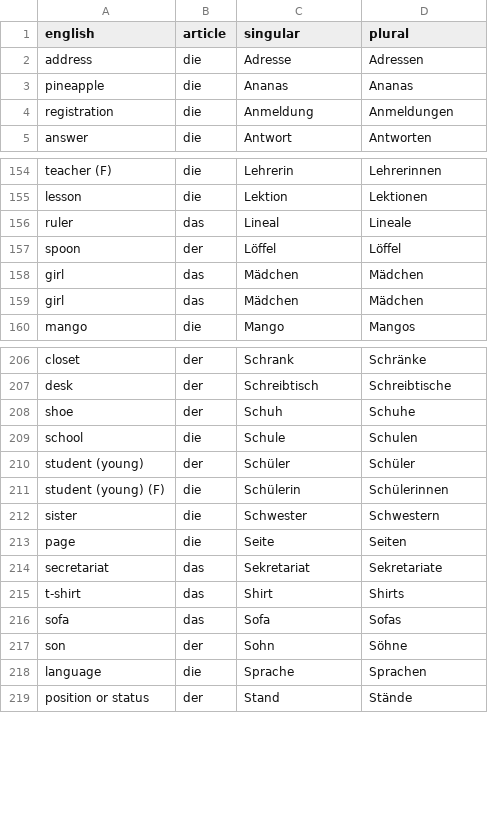
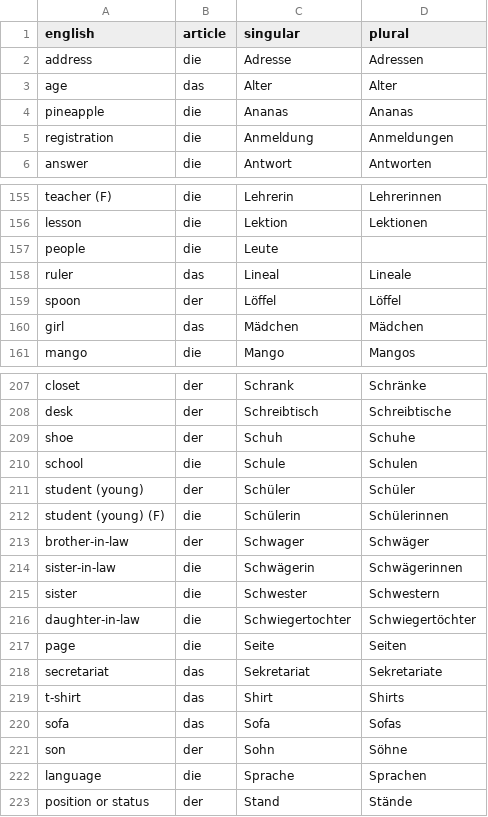
Before and after one commit to albertattard/practice-deutsch, a CSV file: nouns.csv, drawn as a sheet; only a part is shown, gaps mark what is left out.

Commit message:
Add nouns

```diff
--- a/nouns.csv
+++ b/nouns.csv
@@ -2,2 +2,3 @@ english,article,singular,plural
 address,die,Adresse,Adressen
+age,das,Alter,Alter
 pineapple,die,Ananas,Ananas
@@ -155,5 +156,5 @@ teacher (F),die,Lehrerin,Lehrerinnen
 lesson,die,Lektion,Lektionen
+people,die,Leute,
 ruler,das,Lineal,Lineale
 spoon,der,Löffel,Löffel
-girl,das,Mädchen,Mädchen
 girl,das,Mädchen,Mädchen
@@ -211,3 +212,6 @@ student (young),der,Schüler,Schüler
 student (young) (F),die,Schülerin,Schülerinnen
+brother-in-law,der,Schwager,Schwäger
+sister-in-law,die,Schwägerin,Schwägerinnen
 sister,die,Schwester,Schwestern
+daughter-in-law,die,Schwiegertochter,Schwiegertöchter
 page,die,Seite,Seiten
```
Also changed, not shown: 17 other files.
